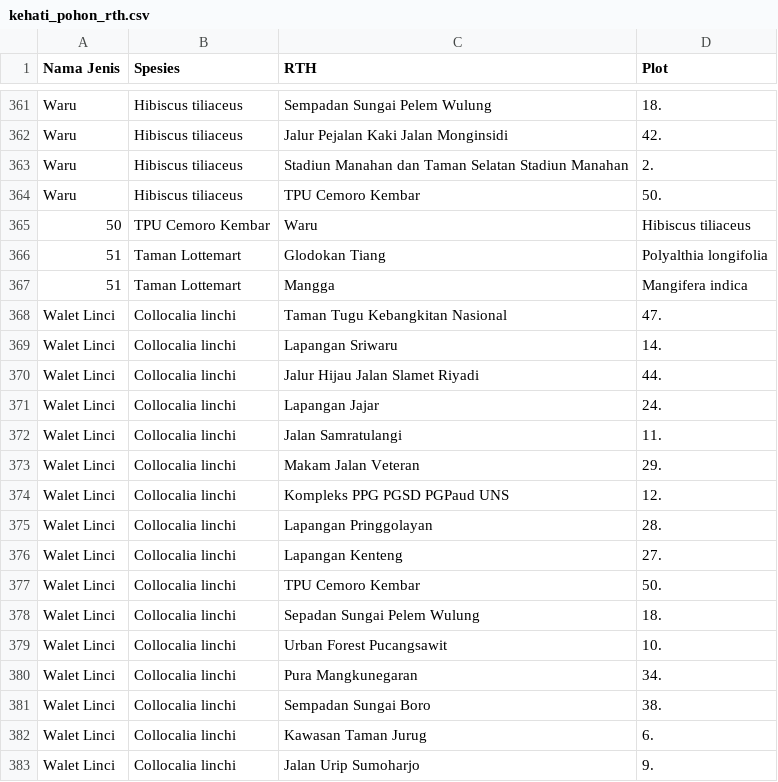
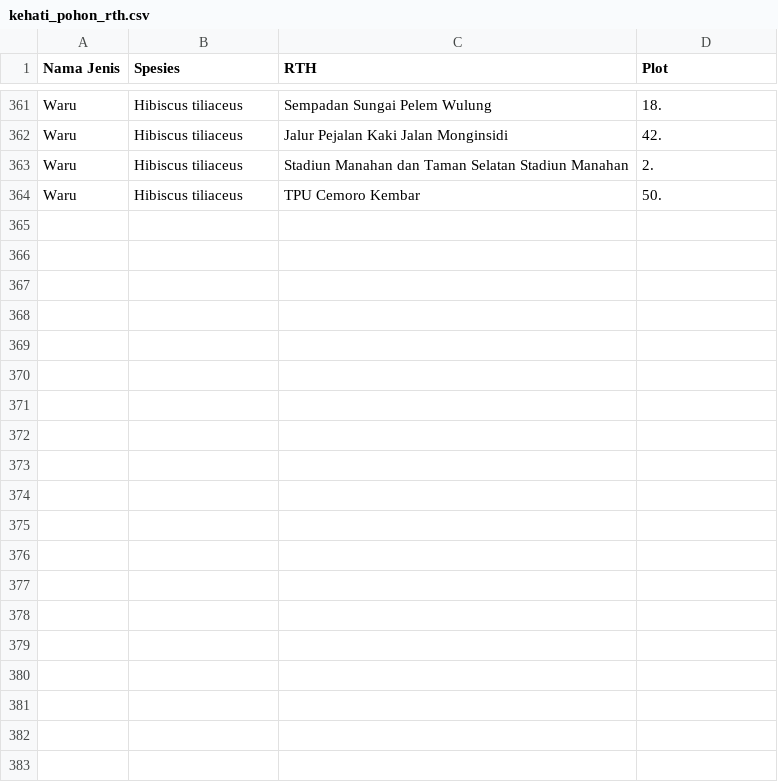
Before and after one commit to alpenprastoyo/kehati_surakarta, a CSV file: database/data/kehati_pohon_rth.csv, drawn as a sheet; only a part is shown, gaps mark what is left out; the diff covers the shown part only; the diff names each change by its address in the sheet, - before the commit and + after, or states it on an @@ line.

```diff
--- a/database/data/kehati_pohon_rth.csv
+++ b/database/data/kehati_pohon_rth.csv
-row 365: 50 | TPU Cemoro Kembar | Waru | Hibiscus tiliaceus
-row 366: 51 | Taman Lottemart | Glodokan Tiang | Polyalthia longifolia
-row 367: 51 | Taman Lottemart | Mangga | Mangifera indica
-row 368: Walet Linci | Collocalia linchi | Taman Tugu Kebangkitan Nasional | 47.
-row 369: Walet Linci | Collocalia linchi | Lapangan Sriwaru | 14.
-row 370: Walet Linci | Collocalia linchi | Jalur Hijau Jalan Slamet Riyadi | 44.
-row 371: Walet Linci | Collocalia linchi | Lapangan Jajar | 24.
-row 372: Walet Linci | Collocalia linchi | Jalan Samratulangi | 11.
-row 373: Walet Linci | Collocalia linchi | Makam Jalan Veteran | 29.
-row 374: Walet Linci | Collocalia linchi | Kompleks PPG PGSD PGPaud UNS | 12.
-row 375: Walet Linci | Collocalia linchi | Lapangan Pringgolayan | 28.
-row 376: Walet Linci | Collocalia linchi | Lapangan Kenteng | 27.
-row 377: Walet Linci | Collocalia linchi | TPU Cemoro Kembar | 50.
-row 378: Walet Linci | Collocalia linchi | Sepadan Sungai Pelem Wulung | 18.
-row 379: Walet Linci | Collocalia linchi | Urban Forest Pucangsawit | 10.
-row 380: Walet Linci | Collocalia linchi | Pura Mangkunegaran | 34.
-row 381: Walet Linci | Collocalia linchi | Sempadan Sungai Boro | 38.
-row 382: Walet Linci | Collocalia linchi | Kawasan Taman Jurug | 6.
-row 383: Walet Linci | Collocalia linchi | Jalan Urip Sumoharjo | 9.
```
Also changed, not shown: 15 removed rows elsewhere in this file, database/data/kehati_burung.csv, 1 other file.
